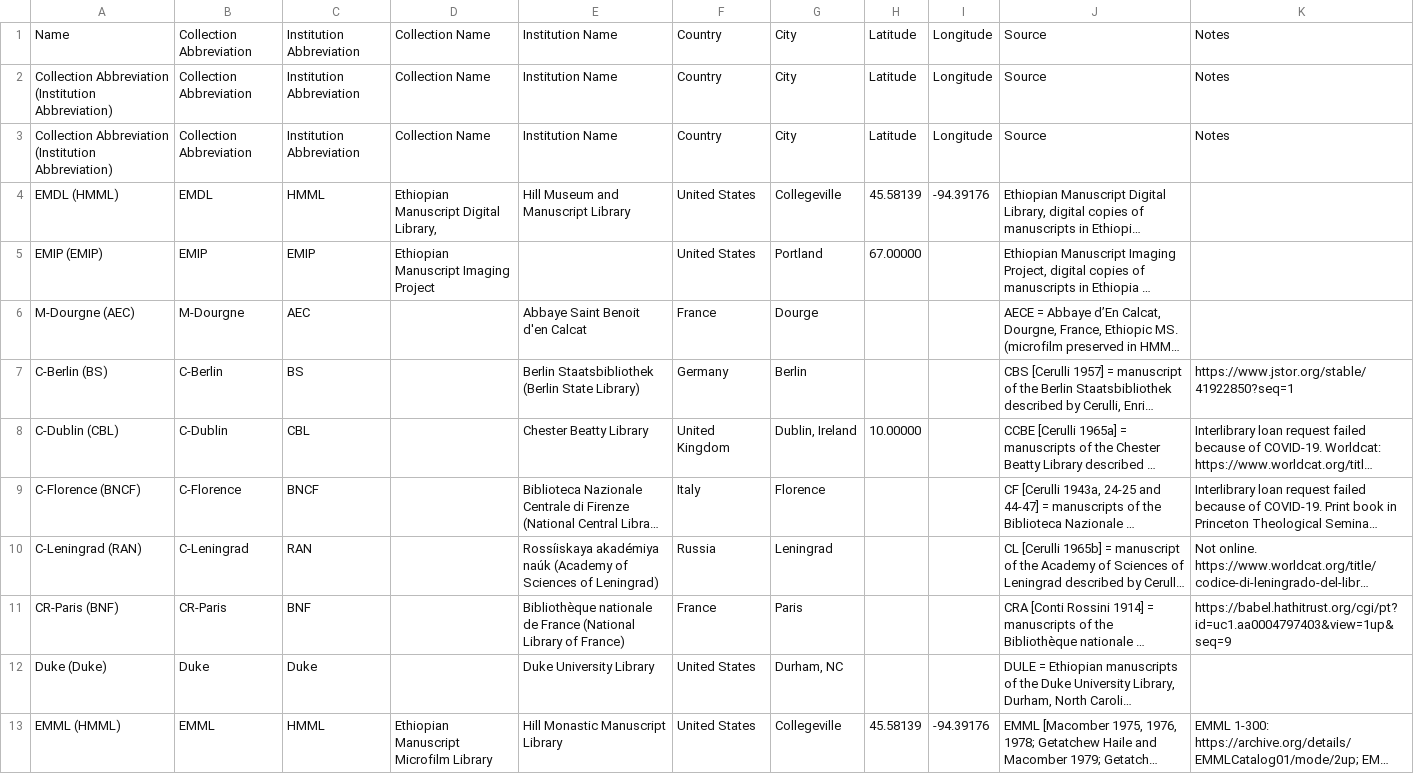
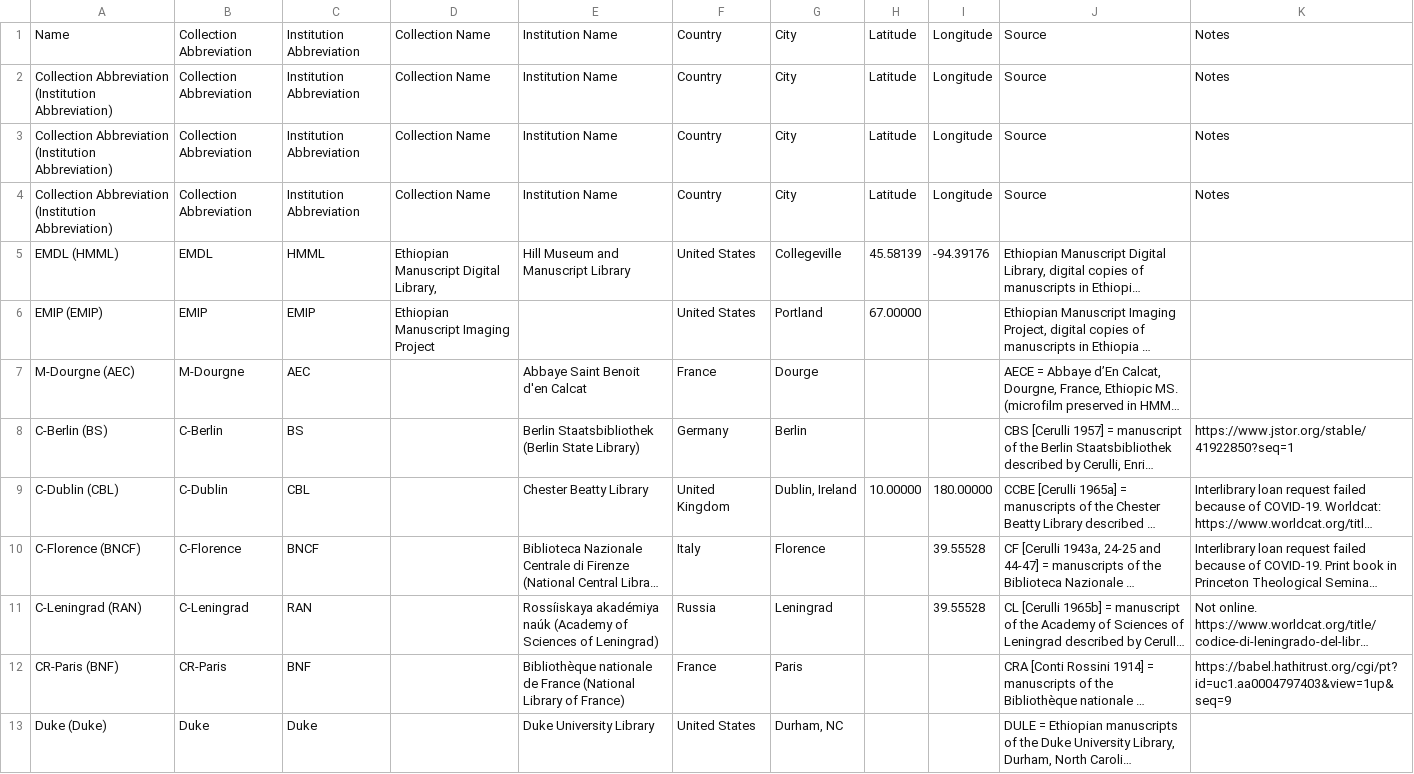
Before and after one commit to Princeton-CDH/pemm-qa-data, a CSV file: data/collection.csv, drawn as a sheet; only a part is shown; the shorter side is filled out with more unchanged rows; long unchanged cells end in …; addresses are those after the commit; the diff names each change by its address in the sheet, - before the commit and + after, or states it on an @@ line.

Commit message:
Automatic data updates from QATEST PEMM 2020-05-18
Co-authored-by: elambrinaki <34317046+elambrinaki@users.noreply.github.com>

```diff
--- a/data/collection.csv
+++ b/data/collection.csv
+row 4: Collection Abbreviation (Institution Abbreviation) | Collection Abbreviation | Institution Abbreviation | Collection Name | Institution Name | Country | City | Latitude | Longitude | Source | Notes
-I9: (empty)
+I9: 180.00000
-I10:I11: (empty)
+I10:I11: 39.55528
```
Also changed, not shown: data/canonical_story.csv, data/manuscript.csv, 2 other files.
